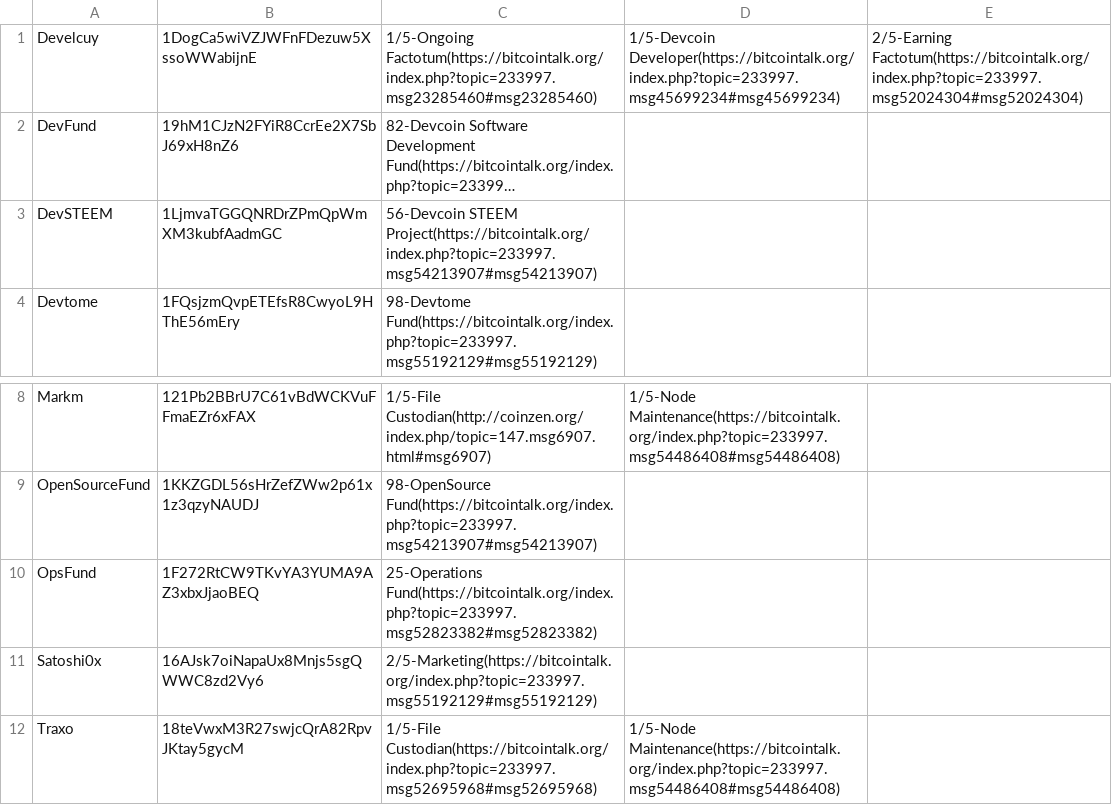
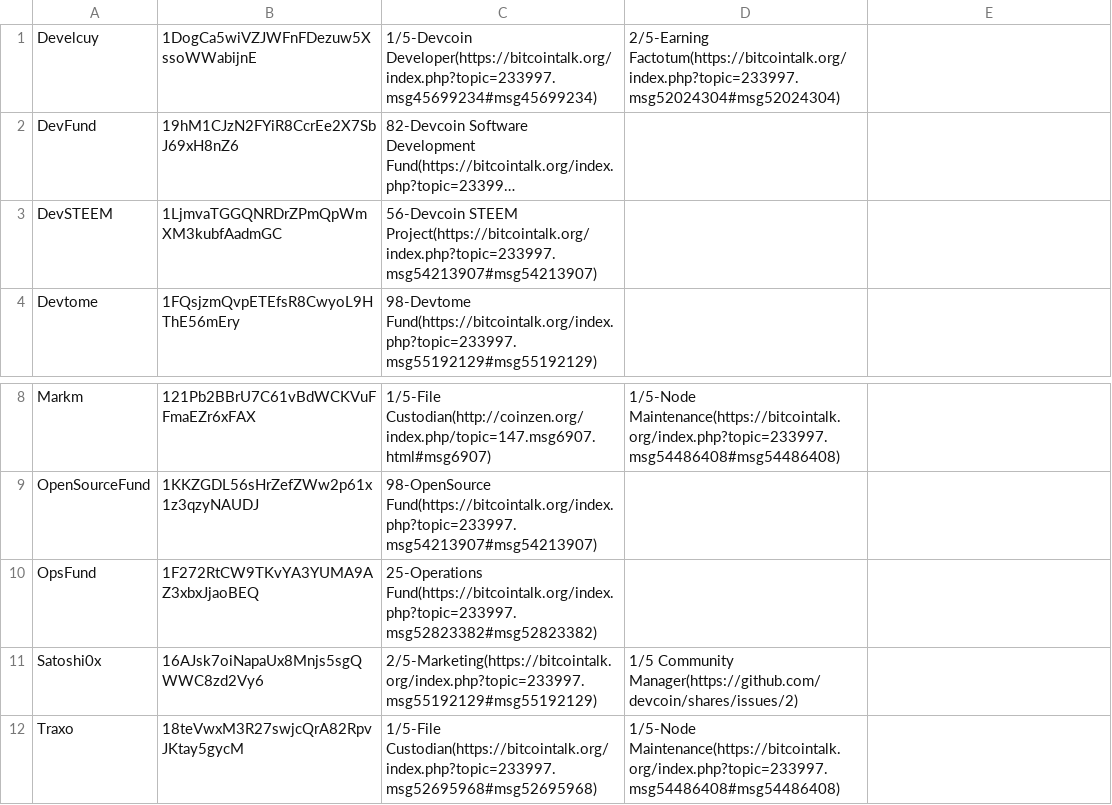
Before and after one commit to devcoin/shares, a CSV file: ongoing_130.csv, drawn as a sheet; only a part is shown, gaps mark what is left out; long unchanged cells end in …; the diff names each change by its address in the sheet, - before the commit and + after, or states it on an @@ line.

Commit message:
#2 Assign 'Community Manager' duty to Satoshi0x.

```diff
--- a/ongoing_130.csv
+++ b/ongoing_130.csv
-C1: 1/5-Ongoing Factotum(https://bitcointalk.org/index.php?topic=233997.msg23285460#msg23285460)
+C1: 1/5-Devcoin Developer(https://bitcointalk.org/index.php?topic=233997.msg45699234#msg45699234)
-D1: 1/5-Devcoin Developer(https://bitcointalk.org/index.php?topic=233997.msg45699234#msg45699234)
+D1: 2/5-Earning Factotum(https://bitcointalk.org/index.php?topic=233997.msg52024304#msg52024304)
-E1: 2/5-Earning Factotum(https://bitcointalk.org/index.php?topic=233997.msg52024304#msg52024304)
+E1: (empty)
-D11: (empty)
+D11: 1/5 Community Manager(https://github.com/devcoin/shares/issues/2)
```
